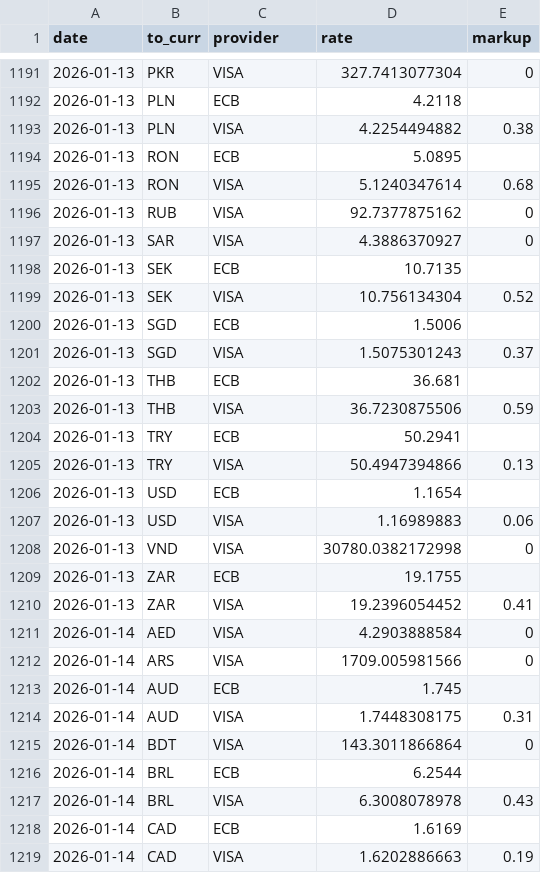
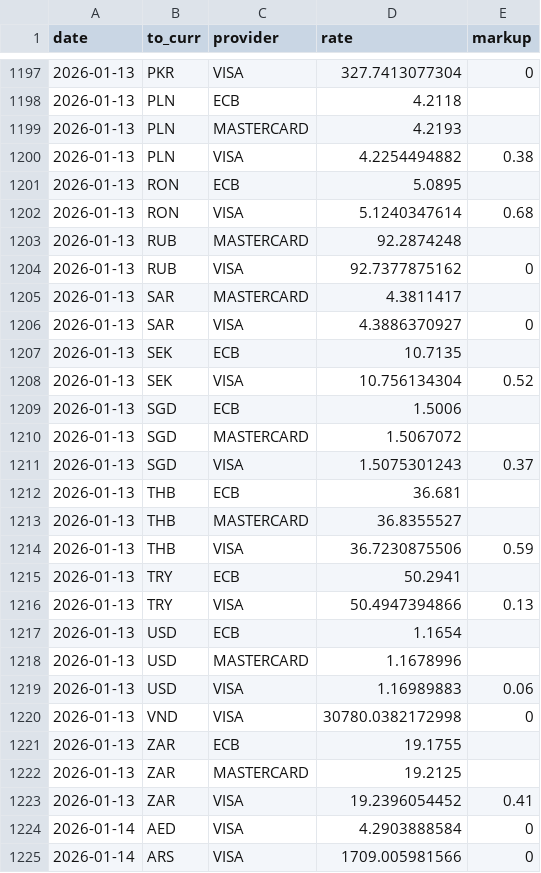
Before and after one commit to avishj/ForexRadar, a CSV file: db/EUR/2026.csv, drawn as a sheet; only a part is shown, gaps mark what is left out; the shorter side is filled out with more unchanged rows; the diff covers the shown part only; the diff names each change by its address in the sheet, - before the commit and + after, or states it on an @@ line.

Commit message:
data: update
Signed-off-by: Avish Jha <avish.j@protonmail.com>

```diff
--- a/db/EUR/2026.csv
+++ b/db/EUR/2026.csv
+row 1199: 2026-01-13 | PLN | MASTERCARD | 4.2193
+row 1203: 2026-01-13 | RUB | MASTERCARD | 92.2874248
+row 1205: 2026-01-13 | SAR | MASTERCARD | 4.3811417
+row 1210: 2026-01-13 | SGD | MASTERCARD | 1.5067072
+row 1213: 2026-01-13 | THB | MASTERCARD | 36.8355527
+row 1218: 2026-01-13 | USD | MASTERCARD | 1.1678996
+row 1222: 2026-01-13 | ZAR | MASTERCARD | 19.2125
```
Also changed, not shown: 9 added rows elsewhere in this file, db/CAD/2026.csv, db/CHF/2026.csv, 32 other files.
